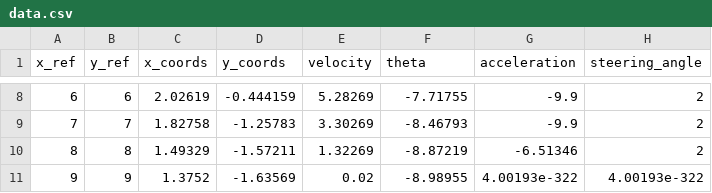
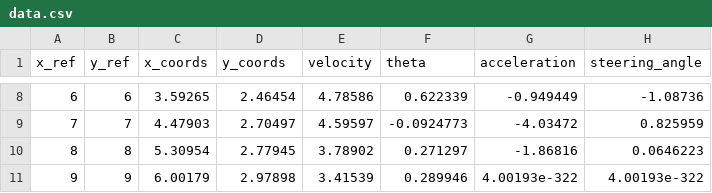
Before and after one commit to NeXTzhao/demo_test, a CSV file: Optimal_Control_test/Convex_mpc/data/data.csv, drawn as a sheet; only a part is shown, gaps mark what is left out; the diff covers the shown part only.

```diff
--- a/Optimal_Control_test/Convex_mpc/data/data.csv
+++ b/Optimal_Control_test/Convex_mpc/data/data.csv
@@ -8,4 +8,4 @@ x_ref,y_ref,x_coords,y_coords,velocity,theta,acceleration,steering_angle,
-6,6,2.02619,-0.444159,5.28269,-7.71755,-9.9,2,
-7,7,1.82758,-1.25783,3.30269,-8.46793,-9.9,2,
-8,8,1.49329,-1.57211,1.32269,-8.87219,-6.51346,2,
-9,9,1.3752,-1.63569,0.02,-8.98955,4.00193e-322,4.00193e-322,
+6,6,3.59265,2.46454,4.78586,0.622339,-0.949449,-1.08736,
+7,7,4.47903,2.70497,4.59597,-0.0924773,-4.03472,0.825959,
+8,8,5.30954,2.77945,3.78902,0.271297,-1.86816,0.0646223,
+9,9,6.00179,2.97898,3.41539,0.289946,4.00193e-322,4.00193e-322,
```
Also changed, not shown: 31 edited cells elsewhere in this file, Optimal_Control_test/Convex_mpc/data/A.csv, Optimal_Control_test/Convex_mpc/data/debug.csv, 3 other files.
